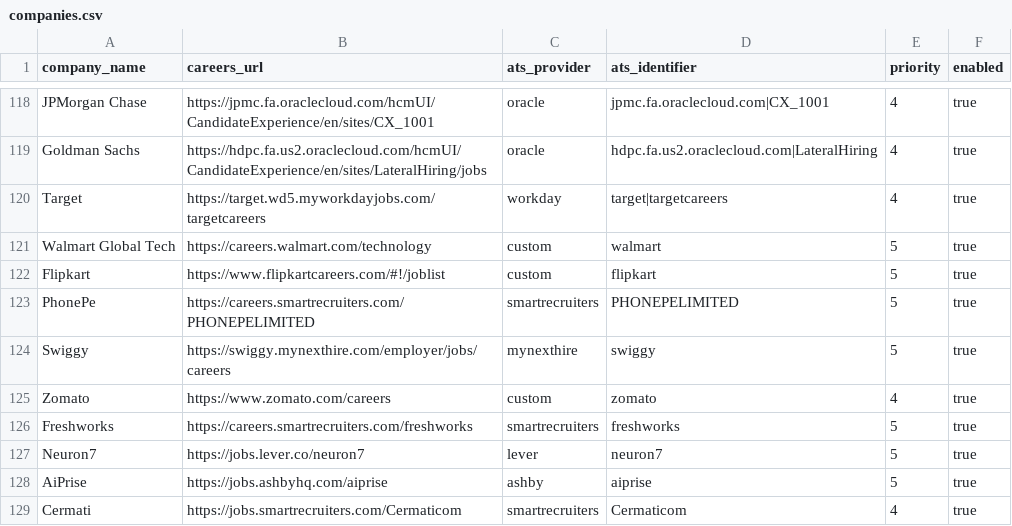
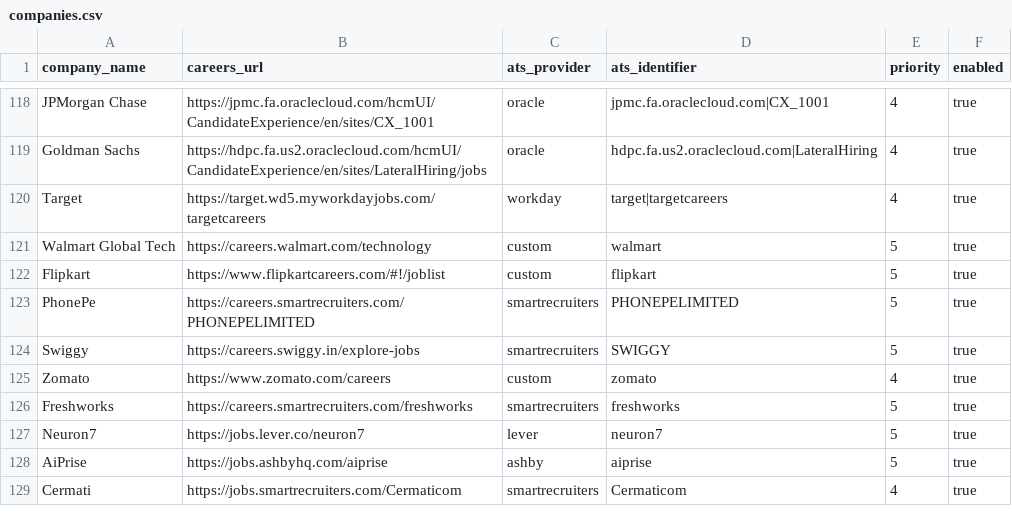
Before and after one commit to chandanvura/JobRadar, a CSV file: companies/companies.csv, drawn as a sheet; only a part is shown, gaps mark what is left out.

Commit message:
Repair Swiggy discovery using its official SmartRecruiters source

```diff
--- a/companies/companies.csv
+++ b/companies/companies.csv
@@ -123,3 +123,3 @@ Flipkart,https://www.flipkartcareers.com/#!/joblist,custom,flipkart,5,true
 PhonePe,https://careers.smartrecruiters.com/PHONEPELIMITED,smartrecruiters,PHONEPELIMITED,5,true
-Swiggy,https://swiggy.mynexthire.com/employer/jobs/careers,mynexthire,swiggy,5,true
+Swiggy,https://careers.swiggy.in/explore-jobs,smartrecruiters,SWIGGY,5,true
 Zomato,https://www.zomato.com/careers,custom,zomato,4,true
```
